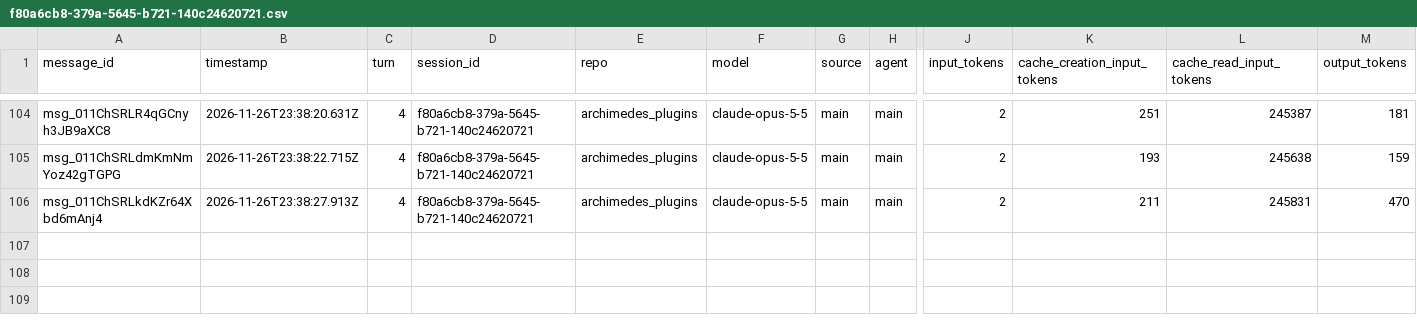
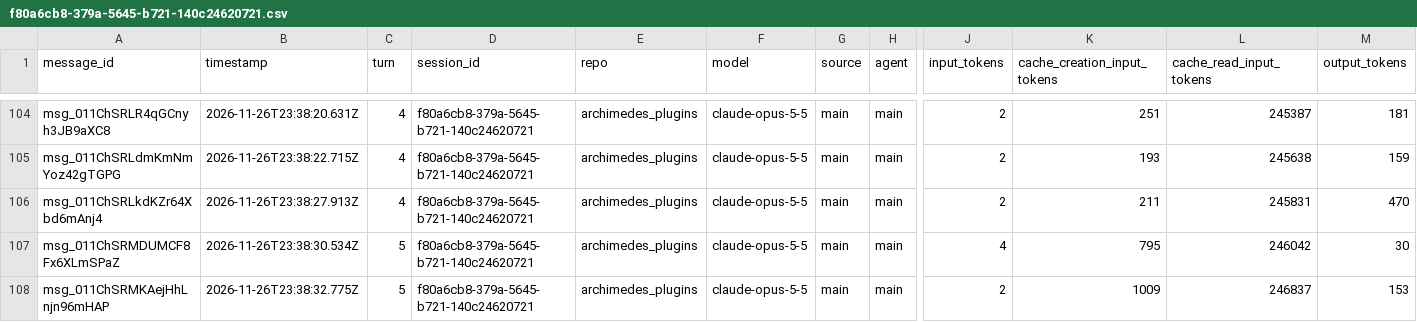
Before and after one commit to rhope-ops/archimedes_plugins, a CSV file: sessions/f80a6cb8-379a-5645-b721-140c24620721.csv, drawn as a sheet; only a part is shown, gaps mark what is left out; rows hold the shown columns only; the diff names each change by its address in the sheet, - before the commit and + after, or states it on an @@ line.

```diff
--- a/sessions/f80a6cb8-379a-5645-b721-140c24620721.csv
+++ b/sessions/f80a6cb8-379a-5645-b721-140c24620721.csv
+row 107: msg_011ChSRMDUMCF8Fx6XLmSPaZ | 2026-11-26T23:38:30.534Z | 5 | f80a6cb8-379a-5645-b721-140c24620721 | archimedes_plugins | claude-opus-5-5 | main | main | 4 | 795 | 246042 | 30
+row 108: msg_011ChSRMKAejHhLnjn96mHAP | 2026-11-26T23:38:32.775Z | 5 | f80a6cb8-379a-5645-b721-140c24620721 | archimedes_plugins | claude-opus-5-5 | main | main | 2 | 1009 | 246837 | 153
```
